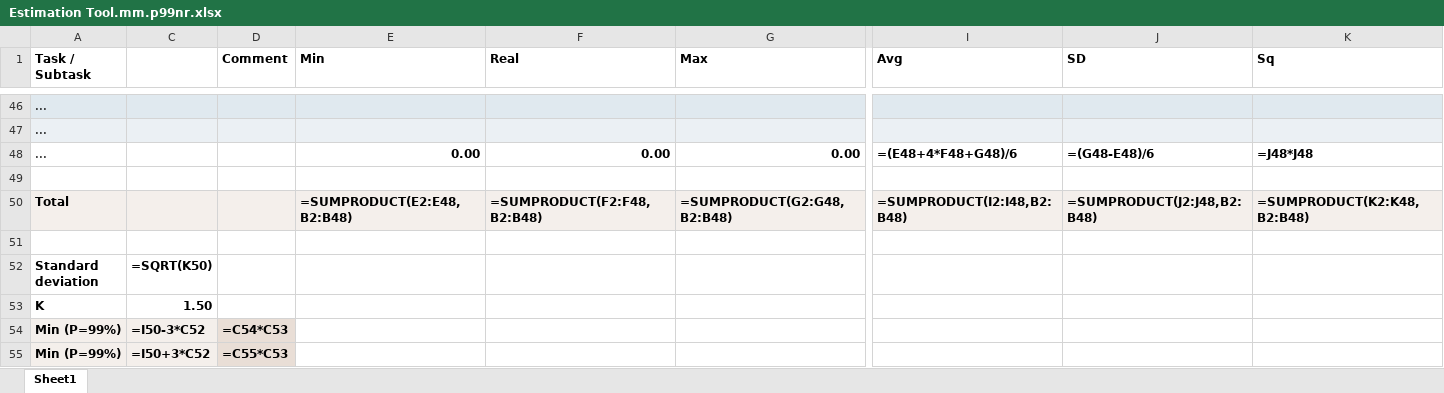
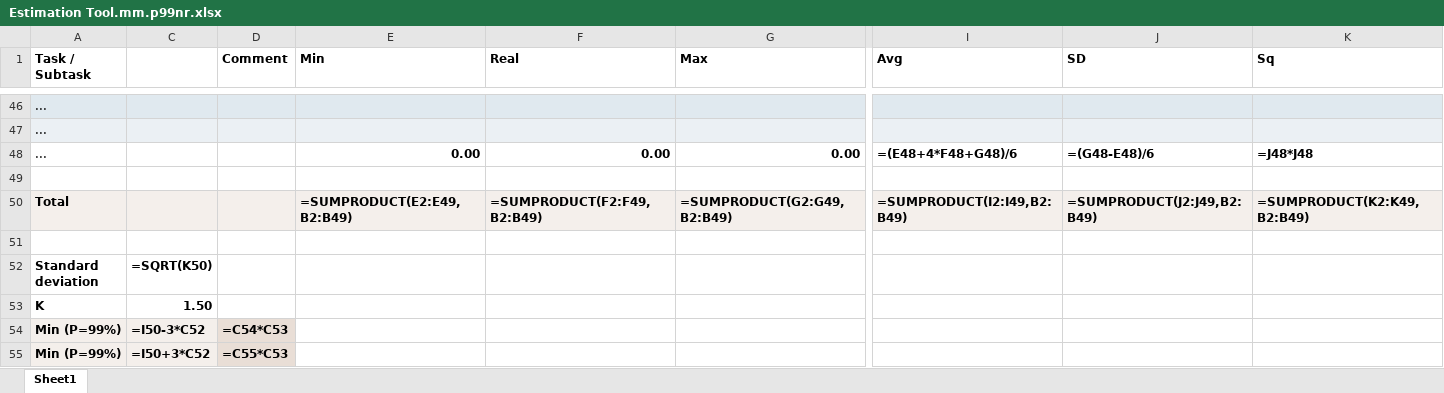
Before and after one commit to zhuj/estimation-tools, an Excel workbook: example/Estimation Tool.mm.p99nr.xlsx, sheet Sheet1, drawn as a sheet; only a part is shown, gaps mark what is left out; values as stored, in another font and other column widths than the file's, no borders; formulas are shown in place of their values; charts and pictures not drawn; the diff names each change by its address in the sheet, - before the commit and + after, or states it on an @@ line.

```diff
--- a/example/Estimation Tool.mm.p99nr.xlsx (sheet Sheet1)
+++ b/example/Estimation Tool.mm.p99nr.xlsx (sheet Sheet1)
-E50 (Min): =SUMPRODUCT(E2:E48,B2:B48)
+E50 (Min): =SUMPRODUCT(E2:E49,B2:B49)
-F50 (Real): =SUMPRODUCT(F2:F48,B2:B48)
+F50 (Real): =SUMPRODUCT(F2:F49,B2:B49)
-G50 (Max): =SUMPRODUCT(G2:G48,B2:B48)
+G50 (Max): =SUMPRODUCT(G2:G49,B2:B49)
-I50 (Avg): =SUMPRODUCT(I2:I48,B2:B48)
+I50 (Avg): =SUMPRODUCT(I2:I49,B2:B49)
-J50 (SD): =SUMPRODUCT(J2:J48,B2:B48)
+J50 (SD): =SUMPRODUCT(J2:J49,B2:B49)
-K50 (Sq): =SUMPRODUCT(K2:K48,B2:B48)
+K50 (Sq): =SUMPRODUCT(K2:K49,B2:B49)
```
Also changed, not shown: hidden cells, example/Estimation Tool.mm.f.xlsx, example/Estimation Tool.mm.light.xlsx, 8 other files.
